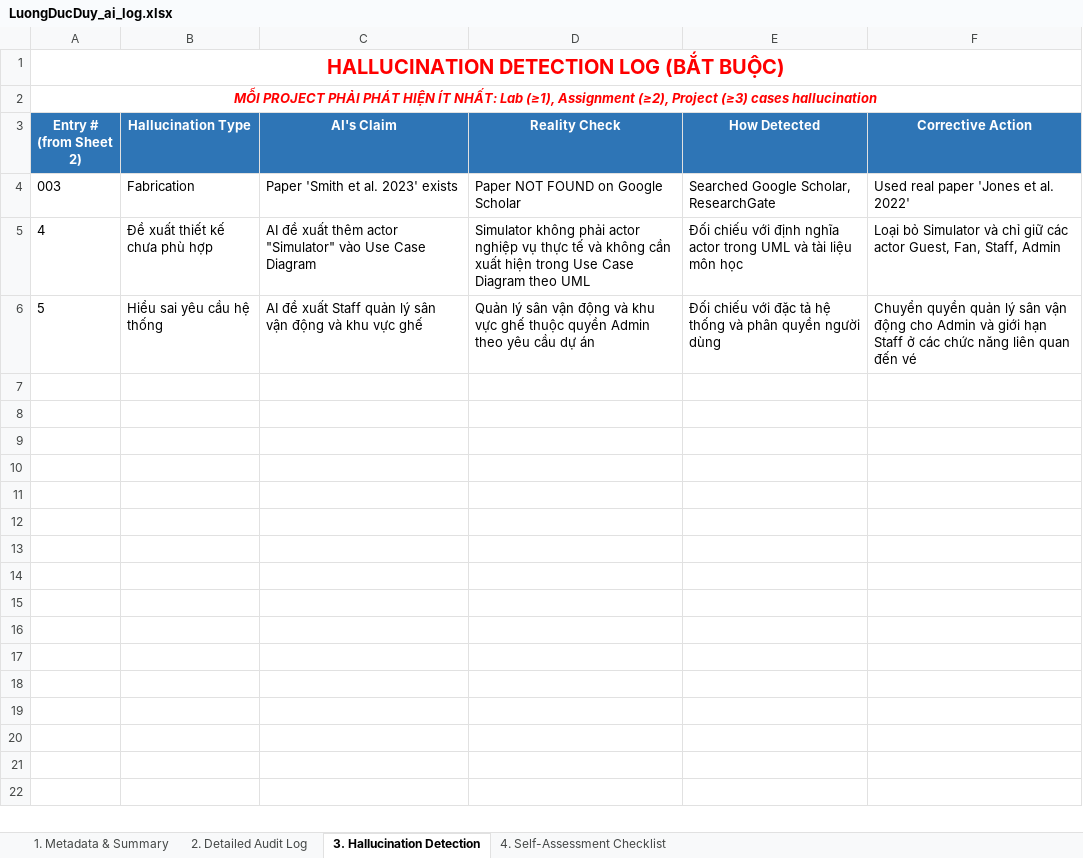
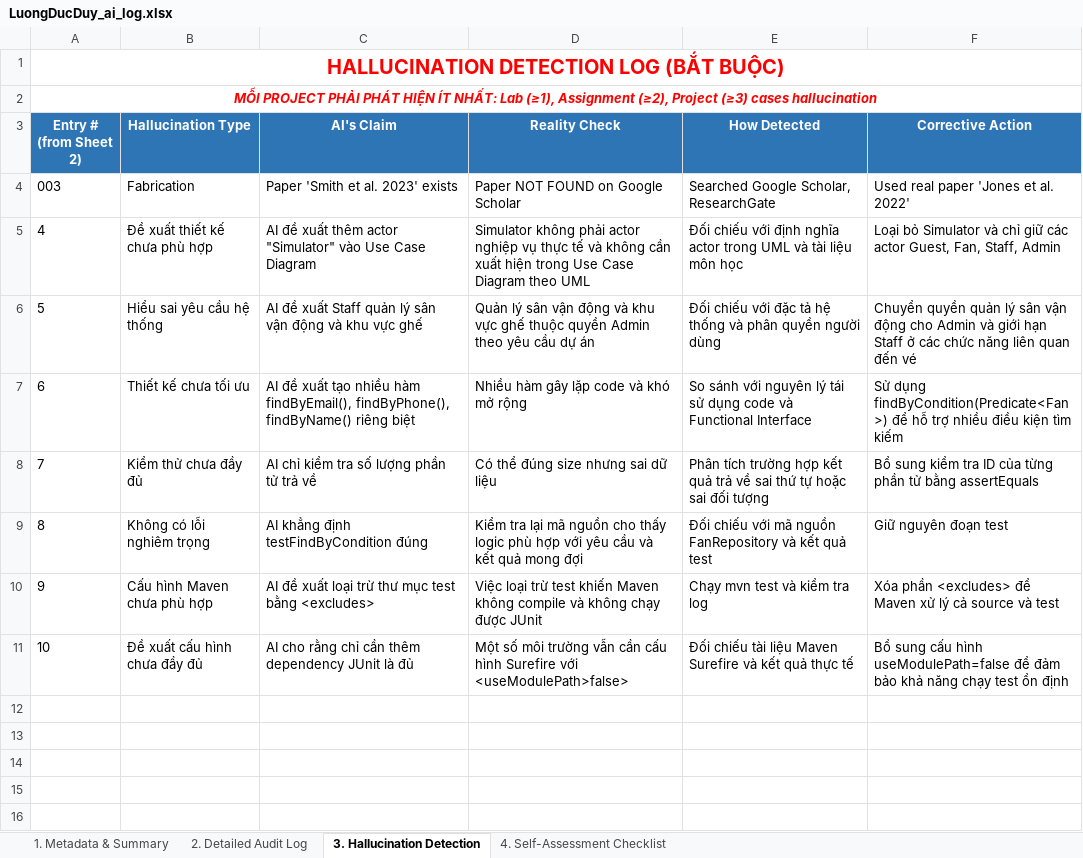
Before and after one commit to luongducduy-creator/NHOM_04_LAB211_TicketBooking, an Excel workbook: ai_logs/LuongDucDuy_ai_log.xlsx, sheet 3. Hallucination Detection, drawn as a sheet; only a part is shown; the shorter side is filled out with more unchanged rows; values as stored, in another font and other column widths than the file's, no borders; the diff names each change by its address in the sheet, - before the commit and + after, or states it on an @@ line.

```diff
--- a/ai_logs/LuongDucDuy_ai_log.xlsx (sheet 3. Hallucination Detection)
+++ b/ai_logs/LuongDucDuy_ai_log.xlsx (sheet 3. Hallucination Detection)
-row 7: (empty)
+row 7: 6 | Thiết kế chưa tối ưu | AI đề xuất tạo nhiều hàm findByEmail(), findByPhone(), findByName() riêng biệt | Nhiều hàm gây lặp code và khó mở rộng | So sánh với nguyên lý tái sử dụng code và Functional Interface | Sử dụng findByCondition(Predicate<Fan>) để hỗ trợ nhiều điều kiện tìm kiếm
-row 8: (empty)
+row 8: 7 | Kiểm thử chưa đầy đủ | AI chỉ kiểm tra số lượng phần tử trả về | Có thể đúng size nhưng sai dữ liệu | Phân tích trường hợp kết quả trả về sai thứ tự hoặc sai đối tượng | Bổ sung kiểm tra ID của từng phần tử bằng assertEquals
-row 9: (empty)
+row 9: 8 | Không có lỗi nghiêm trọng | AI khẳng định testFindByCondition đúng | Kiểm tra lại mã nguồn cho thấy logic phù hợp với yêu cầu và kết quả mong đợi | Đối chiếu với mã nguồn FanRepository và kết quả test | Giữ nguyên đoạn test
-row 10: (empty)
+row 10: 9 | Cấu hình Maven chưa phù hợp | AI đề xuất loại trừ thư mục test bằng <excludes> | Việc loại trừ test khiến Maven không compile và không chạy được JUnit | Chạy mvn test và kiểm tra log | Xóa phần <excludes> để Maven xử lý cả source và test
-row 11: (empty)
+row 11: 10 | Đề xuất cấu hình chưa đầy đủ | AI cho rằng chỉ cần thêm dependency JUnit là đủ | Một số môi trường vẫn cần cấu hình Surefire với <useModulePath>false> | Đối chiếu tài liệu Maven Surefire và kết quả thực tế | Bổ sung cấu hình useModulePath=false để đảm bảo khả năng chạy test ổn định
```
Also changed, not shown: sheet 2. Detailed Audit Log, 2 other files.
